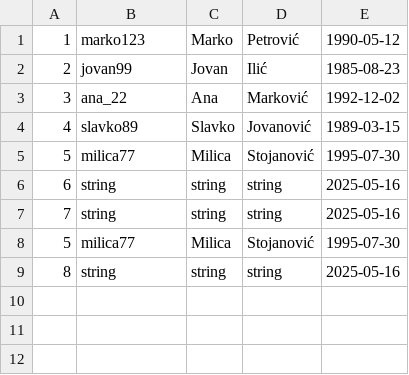
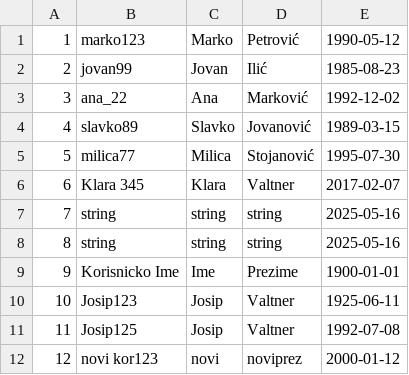
Before and after one commit to JValtner/6_1_Drustvena_Mreza, a CSV file: 6_1_drustvena_mreza/DATA/korisnici.csv, drawn as a sheet.

```diff
--- a/6_1_drustvena_mreza/DATA/korisnici.csv
+++ b/6_1_drustvena_mreza/DATA/korisnici.csv
@@ -5,5 +5,8 @@
 5,milica77,Milica,Stojanović,1995-07-30
-6,string,string,string,2025-05-16
+6,Klara 345,Klara,Valtner,2017-02-07
 7,string,string,string,2025-05-16
-5,milica77,Milica,Stojanović,1995-07-30
 8,string,string,string,2025-05-16
+9,Korisnicko Ime,Ime,Prezime,1900-01-01
+10,Josip123,Josip,Valtner,1925-06-11
+11,Josip125,Josip,Valtner,1992-07-08
+12,novi kor123,novi,noviprez,2000-01-12
```
Also changed, not shown: 17 other files.
